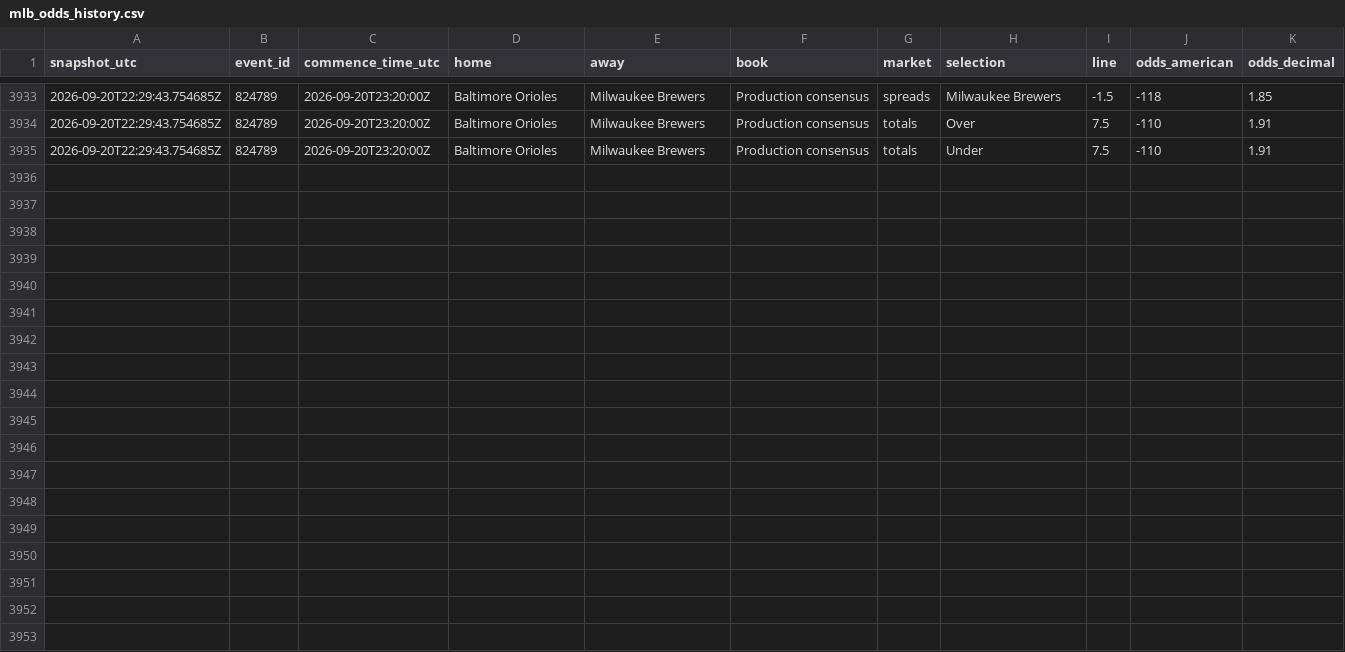
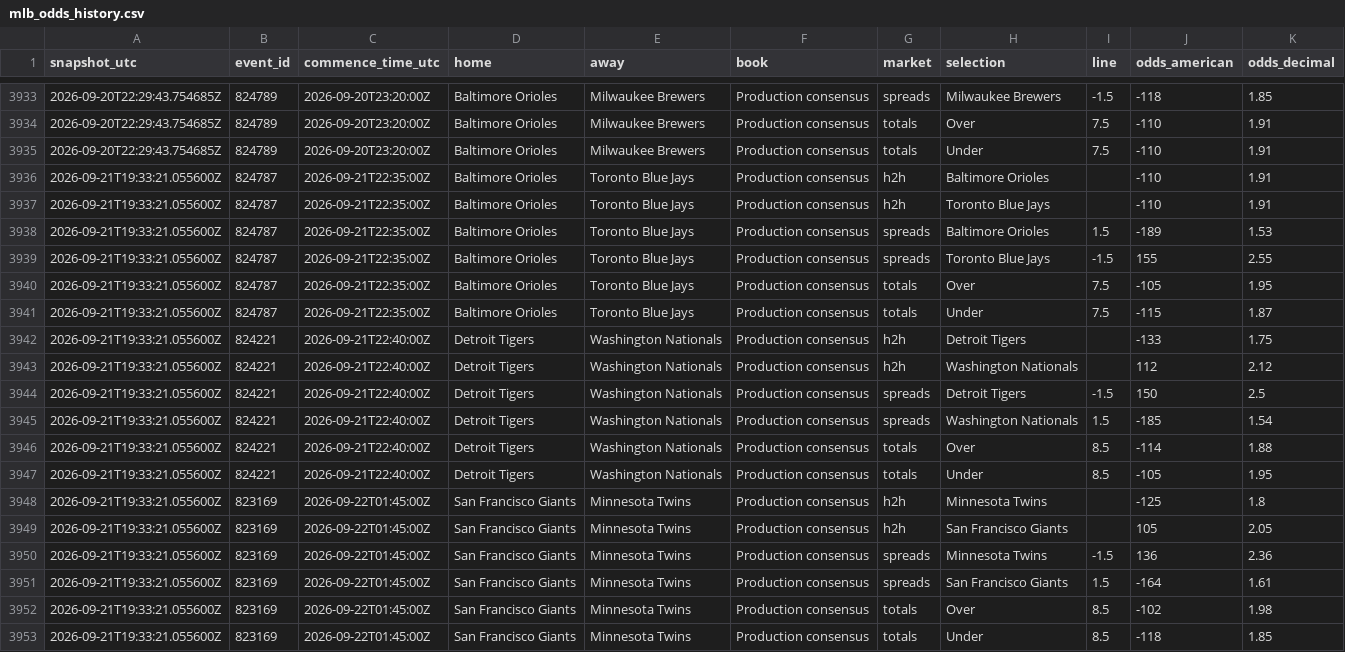
Before and after one commit to ricardodanmaravilla-coder/MLB-Pred, a CSV file: data/mlb_odds_history.csv, drawn as a sheet; only a part is shown, gaps mark what is left out; the diff names each change by its address in the sheet, - before the commit and + after, or states it on an @@ line.

```diff
--- a/data/mlb_odds_history.csv
+++ b/data/mlb_odds_history.csv
+row 3936: 2026-09-21T19:33:21.055600Z | 824787 | 2026-09-21T22:35:00Z | Baltimore Orioles | Toronto Blue Jays | Production consensus | h2h | Baltimore Orioles |  | -110 | 1.91
+row 3937: 2026-09-21T19:33:21.055600Z | 824787 | 2026-09-21T22:35:00Z | Baltimore Orioles | Toronto Blue Jays | Production consensus | h2h | Toronto Blue Jays |  | -110 | 1.91
+row 3938: 2026-09-21T19:33:21.055600Z | 824787 | 2026-09-21T22:35:00Z | Baltimore Orioles | Toronto Blue Jays | Production consensus | spreads | Baltimore Orioles | 1.5 | -189 | 1.53
+row 3939: 2026-09-21T19:33:21.055600Z | 824787 | 2026-09-21T22:35:00Z | Baltimore Orioles | Toronto Blue Jays | Production consensus | spreads | Toronto Blue Jays | -1.5 | 155 | 2.55
+row 3940: 2026-09-21T19:33:21.055600Z | 824787 | 2026-09-21T22:35:00Z | Baltimore Orioles | Toronto Blue Jays | Production consensus | totals | Over | 7.5 | -105 | 1.95
+row 3941: 2026-09-21T19:33:21.055600Z | 824787 | 2026-09-21T22:35:00Z | Baltimore Orioles | Toronto Blue Jays | Production consensus | totals | Under | 7.5 | -115 | 1.87
+row 3942: 2026-09-21T19:33:21.055600Z | 824221 | 2026-09-21T22:40:00Z | Detroit Tigers | Washington Nationals | Production consensus | h2h | Detroit Tigers |  | -133 | 1.75
+row 3943: 2026-09-21T19:33:21.055600Z | 824221 | 2026-09-21T22:40:00Z | Detroit Tigers | Washington Nationals | Production consensus | h2h | Washington Nationals |  | 112 | 2.12
+row 3944: 2026-09-21T19:33:21.055600Z | 824221 | 2026-09-21T22:40:00Z | Detroit Tigers | Washington Nationals | Production consensus | spreads | Detroit Tigers | -1.5 | 150 | 2.5
+row 3945: 2026-09-21T19:33:21.055600Z | 824221 | 2026-09-21T22:40:00Z | Detroit Tigers | Washington Nationals | Production consensus | spreads | Washington Nationals | 1.5 | -185 | 1.54
+row 3946: 2026-09-21T19:33:21.055600Z | 824221 | 2026-09-21T22:40:00Z | Detroit Tigers | Washington Nationals | Production consensus | totals | Over | 8.5 | -114 | 1.88
+row 3947: 2026-09-21T19:33:21.055600Z | 824221 | 2026-09-21T22:40:00Z | Detroit Tigers | Washington Nationals | Production consensus | totals | Under | 8.5 | -105 | 1.95
+row 3948: 2026-09-21T19:33:21.055600Z | 823169 | 2026-09-22T01:45:00Z | San Francisco Giants | Minnesota Twins | Production consensus | h2h | Minnesota Twins |  | -125 | 1.8
+row 3949: 2026-09-21T19:33:21.055600Z | 823169 | 2026-09-22T01:45:00Z | San Francisco Giants | Minnesota Twins | Production consensus | h2h | San Francisco Giants |  | 105 | 2.05
+row 3950: 2026-09-21T19:33:21.055600Z | 823169 | 2026-09-22T01:45:00Z | San Francisco Giants | Minnesota Twins | Production consensus | spreads | Minnesota Twins | -1.5 | 136 | 2.36
+row 3951: 2026-09-21T19:33:21.055600Z | 823169 | 2026-09-22T01:45:00Z | San Francisco Giants | Minnesota Twins | Production consensus | spreads | San Francisco Giants | 1.5 | -164 | 1.61
+row 3952: 2026-09-21T19:33:21.055600Z | 823169 | 2026-09-22T01:45:00Z | San Francisco Giants | Minnesota Twins | Production consensus | totals | Over | 8.5 | -102 | 1.98
+row 3953: 2026-09-21T19:33:21.055600Z | 823169 | 2026-09-22T01:45:00Z | San Francisco Giants | Minnesota Twins | Production consensus | totals | Under | 8.5 | -118 | 1.85
```
